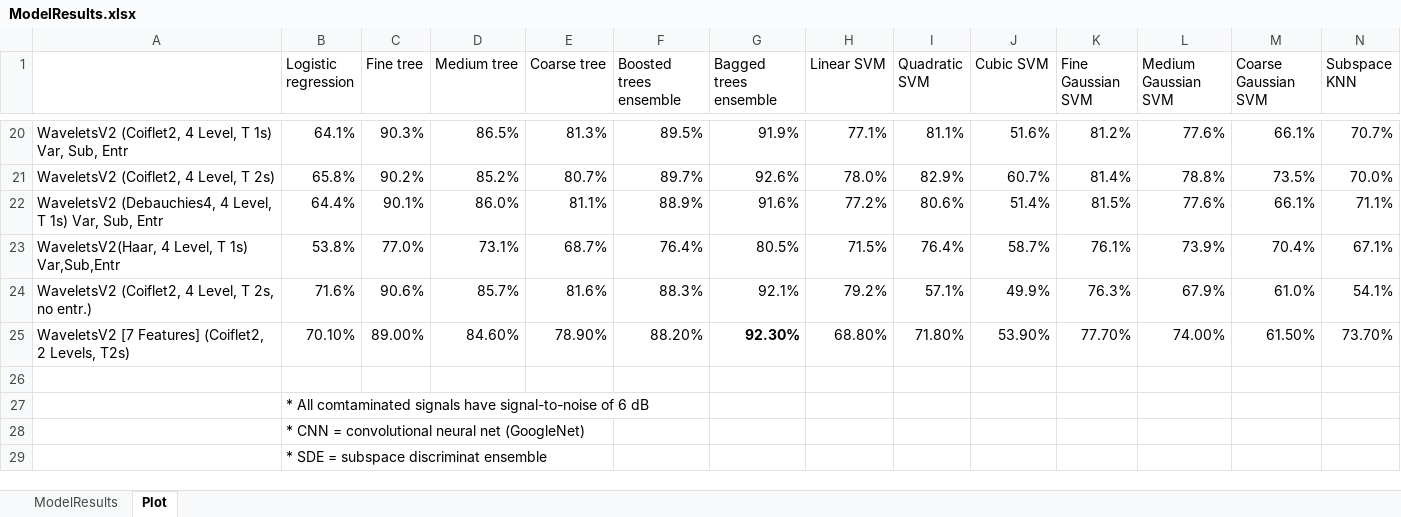
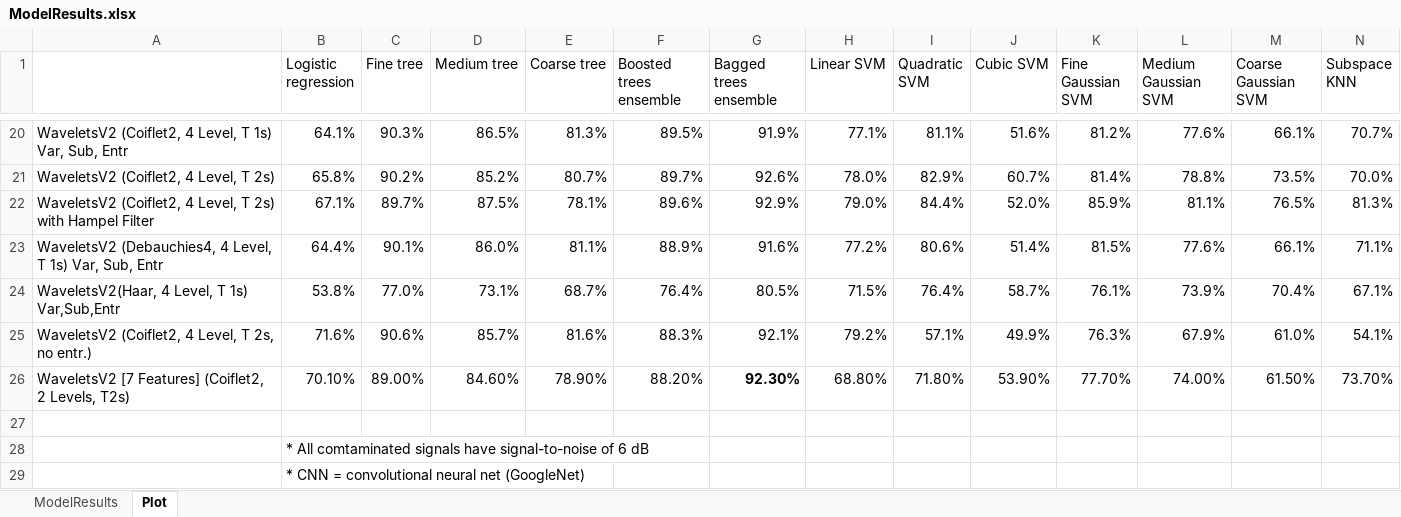
Before and after one commit to toddschultz/EnvNoiseDetector, an Excel workbook: data/Models/ModelResults.xlsx, sheet Plot, drawn as a sheet; only a part is shown, gaps mark what is left out; the shorter side is filled out with more unchanged rows; values as stored, in another font and other column widths than the file's, no borders; conditional formats not drawn; rows hold the shown columns only; the diff names each change by its address in the sheet, - before the commit and + after, or states it on an @@ line.

Commit message:
Added result for Hampel filtered Wavelet2

```diff
--- a/data/Models/ModelResults.xlsx (sheet Plot)
+++ b/data/Models/ModelResults.xlsx (sheet Plot)
+row 22: WaveletsV2 (Coiflet2, 4 Level, T 2s) with Hampel Filter | 67.1% | 89.7% | 87.5% | 78.1% | 89.6% | 92.9% | 79.0% | 84.4% | 52.0% | 85.9% | 81.1% | 76.5% | 81.3%
```
